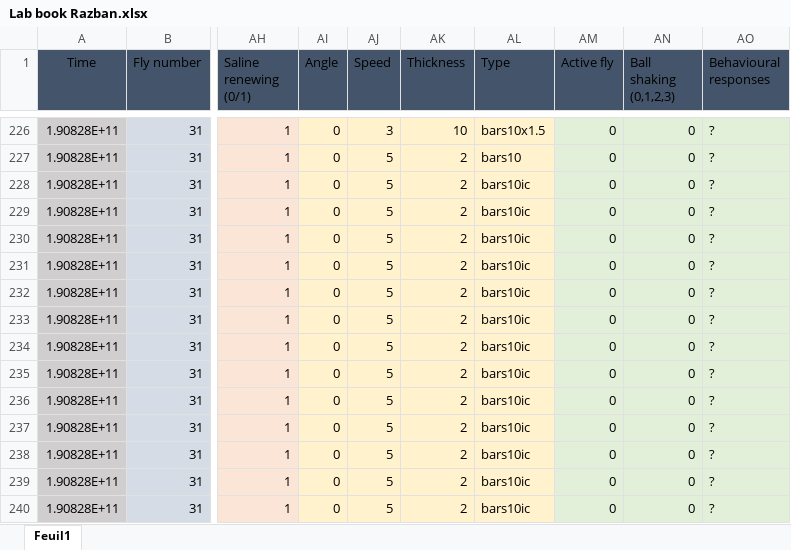
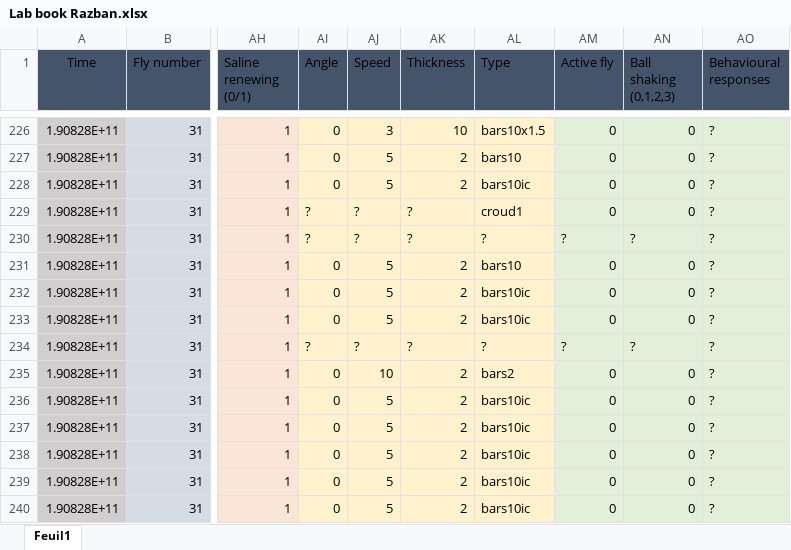
Before and after one commit to KeivanR/PrepStats, an Excel workbook: Lab book Razban.xlsx, sheet Feuil1, drawn as a sheet; only a part is shown, gaps mark what is left out; values as stored, in another font and other column widths than the file's, no borders; table styles not drawn; the diff names each change by its address in the sheet, - before the commit and + after, or states it on an @@ line.

Commit message:
Update Lab book Razban.xlsx
we dont care about ic here

```diff
--- a/Lab book Razban.xlsx (sheet Feuil1)
+++ b/Lab book Razban.xlsx (sheet Feuil1)
-AI229:AI230 (Angle): 0
+AI229:AI230 (Angle): ?
-AJ229:AJ230 (Speed): 5
+AJ229:AJ230 (Speed): ?
-AK229:AK230 (Thickness): 2
+AK229:AK230 (Thickness): ?
-AL229 (Type): bars10ic
+AL229 (Type): croud1
-AL230 (Type): bars10ic
+AL230 (Type): ?
-AM230 (Active fly): 0
+AM230 (Active fly): ?
-AN230 (Ball shaking (0,1,2,3)): 0
+AN230 (Ball shaking (0,1,2,3)): ?
-AL231 (Type): bars10ic
+AL231 (Type): bars10
-AI234 (Angle): 0
+AI234 (Angle): ?
-AJ234 (Speed): 5
+AJ234 (Speed): ?
-AK234 (Thickness): 2
+AK234 (Thickness): ?
-AL234 (Type): bars10ic
+AL234 (Type): ?
-AM234 (Active fly): 0
+AM234 (Active fly): ?
-AN234 (Ball shaking (0,1,2,3)): 0
+AN234 (Ball shaking (0,1,2,3)): ?
-AJ235 (Speed): 5
+AJ235 (Speed): 10
-AL235 (Type): bars10ic
+AL235 (Type): bars2
```
